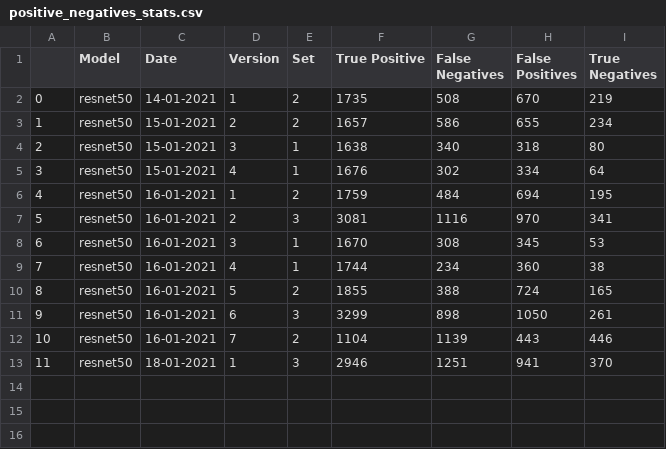
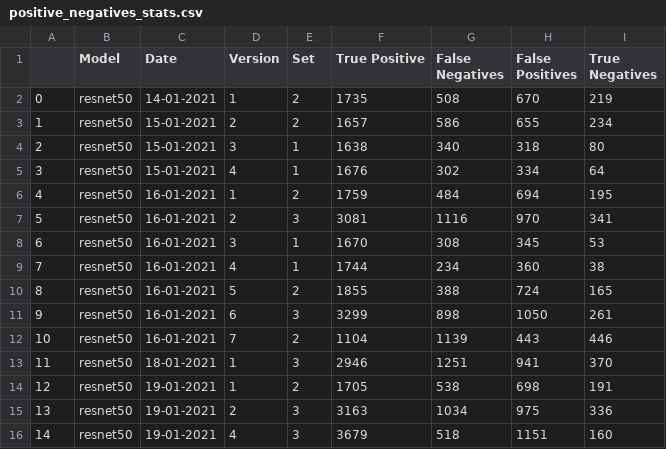
Before and after one commit to beamaia/ic-different-nets, a CSV file: positive_negatives_stats.csv, drawn as a sheet.

Commit message:
19-01-2021, resnet50, no dropout

```diff
--- a/positive_negatives_stats.csv
+++ b/positive_negatives_stats.csv
@@ -13 +13,4 @@
 11,resnet50,18-01-2021,1,3,2946,1251,941,370
+12,resnet50,19-01-2021,1,2,1705,538,698,191
+13,resnet50,19-01-2021,2,3,3163,1034,975,336
+14,resnet50,19-01-2021,4,3,3679,518,1151,160
```
Also changed, not shown: stats.csv, test_accuracies/accuracies.csv, 31 other files.
